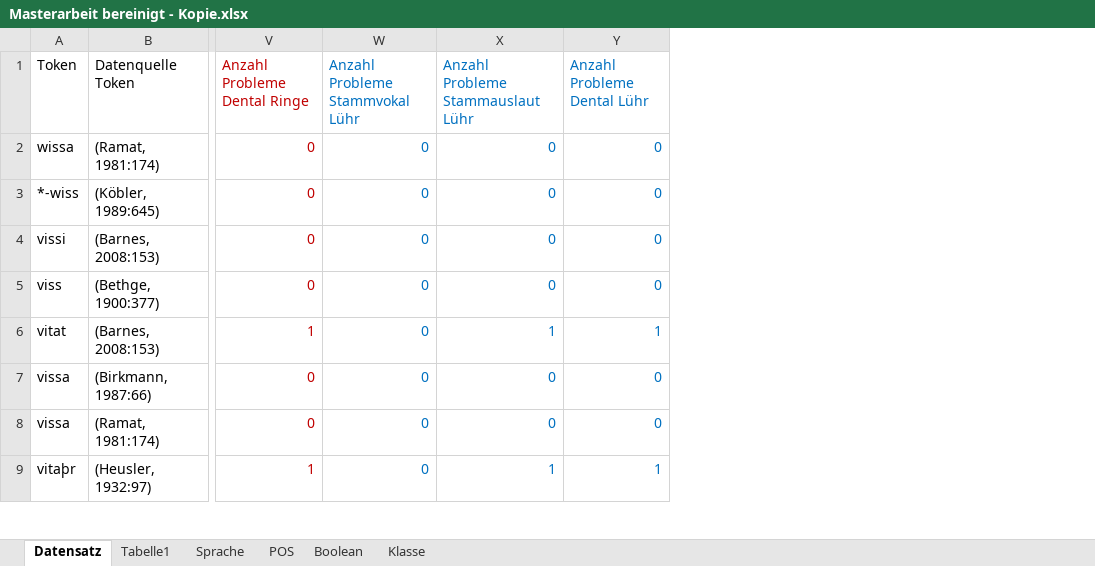
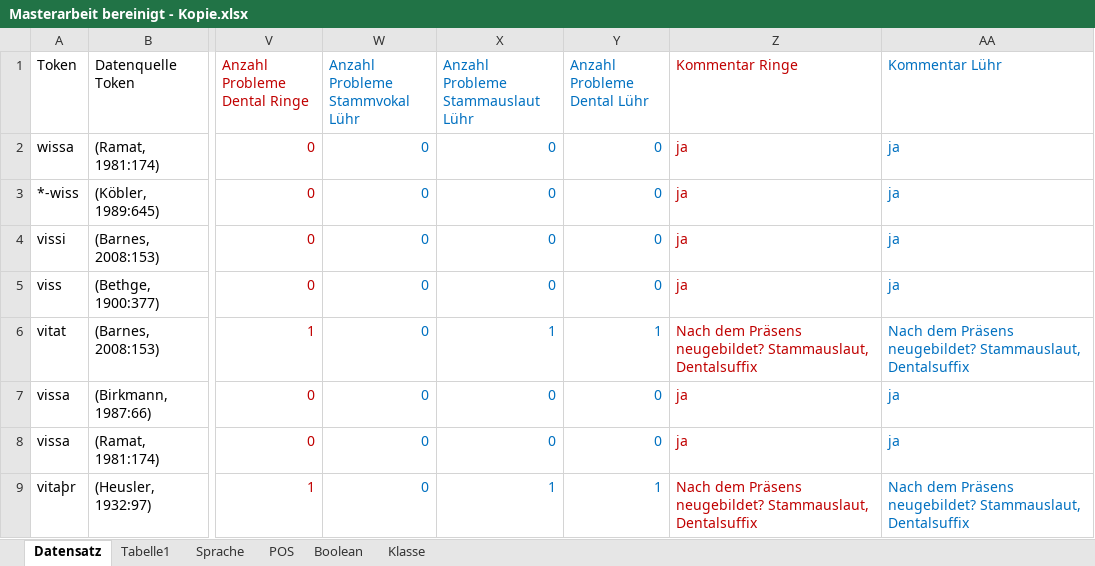
Before and after one commit to Henrike-Schwenn/Masterarbeit-remastered, an Excel workbook: Masterarbeit bereinigt - Kopie.xlsx, sheet Datensatz, drawn as a sheet; only a part is shown, gaps mark what is left out; values as stored, in another font and other column widths than the file's, no borders; conditional formats not drawn; the diff covers the shown part only; the diff names each change by its address in the sheet, - before the commit and + after, or states it on an @@ line.

Commit message:
Kommentare im Datensatz hinzugefügt

```diff
--- a/Masterarbeit bereinigt - Kopie.xlsx (sheet Datensatz)
+++ b/Masterarbeit bereinigt - Kopie.xlsx (sheet Datensatz)
+column Z (Kommentar Ringe), rows 2-9: ja | ja | ja | ja | Nach dem Präsens neugebildet? Stammauslaut, Dentalsuffix | ja | ja | Nach dem Präsens neugebildet? Stammauslaut, Dentalsuffix
+column AA (Kommentar Lühr), rows 2-9: ja | ja | ja | ja | Nach dem Präsens neugebildet? Stammauslaut, Dentalsuffix | ja | ja | Nach dem Präsens neugebildet? Stammauslaut, Dentalsuffix
```
Also changed, not shown: 1 added row, 1 removed row and 1 edited cell elsewhere in this sheet, 1 other file.
